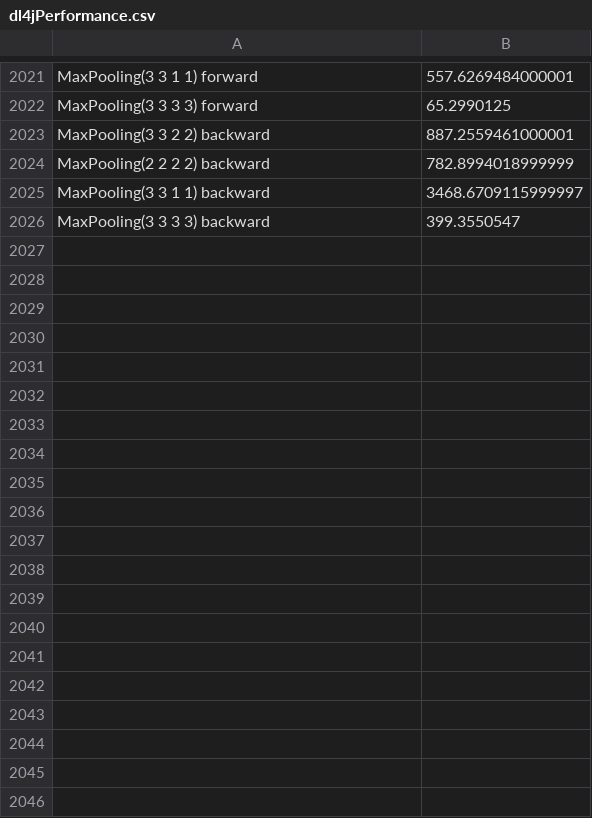
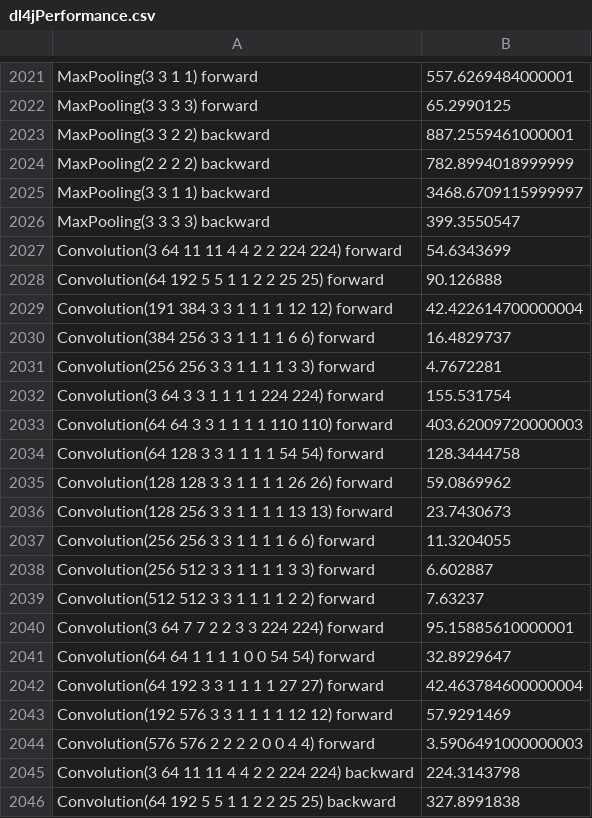
Before and after one commit to psyyz10/dl4j-0.4-Test, a CSV file: dl4jPerformance.csv, drawn as a sheet; only a part is shown, gaps mark what is left out; the diff covers the shown part only; the diff names each change by its address in the sheet, - before the commit and + after, or states it on an @@ line.

```diff
--- a/dl4jPerformance.csv
+++ b/dl4jPerformance.csv
+row 2027: Convolution(3 64 11 11 4 4 2 2 224 224) forward | 54.6343699
+row 2028: Convolution(64 192 5 5 1 1 2 2 25 25) forward | 90.126888
+row 2029: Convolution(191 384 3 3 1 1 1 1 12 12) forward | 42.422614700000004
+row 2030: Convolution(384 256 3 3 1 1 1 1 6 6) forward | 16.4829737
+row 2031: Convolution(256 256 3 3 1 1 1 1 3 3) forward | 4.7672281
+row 2032: Convolution(3 64 3 3 1 1 1 1 224 224) forward | 155.531754
+row 2033: Convolution(64 64 3 3 1 1 1 1 110 110) forward | 403.62009720000003
+row 2034: Convolution(64 128 3 3 1 1 1 1 54 54) forward | 128.3444758
+row 2035: Convolution(128 128 3 3 1 1 1 1 26 26) forward | 59.0869962
+row 2036: Convolution(128 256 3 3 1 1 1 1 13 13) forward | 23.7430673
+row 2037: Convolution(256 256 3 3 1 1 1 1 6 6) forward | 11.3204055
+row 2038: Convolution(256 512 3 3 1 1 1 1 3 3) forward | 6.602887
+row 2039: Convolution(512 512 3 3 1 1 1 1 2 2) forward | 7.63237
+row 2040: Convolution(3 64 7 7 2 2 3 3 224 224) forward | 95.15885610000001
+row 2041: Convolution(64 64 1 1 1 1 0 0 54 54) forward | 32.8929647
+row 2042: Convolution(64 192 3 3 1 1 1 1 27 27) forward | 42.463784600000004
+row 2043: Convolution(192 576 3 3 1 1 1 1 12 12) forward | 57.9291469
+row 2044: Convolution(576 576 2 2 2 2 0 0 4 4) forward | 3.5906491000000003
+row 2045: Convolution(3 64 11 11 4 4 2 2 224 224) backward | 224.3143798
+row 2046: Convolution(64 192 5 5 1 1 2 2 25 25) backward | 327.8991838
```
Also changed, not shown: 24 added rows elsewhere in this file, 9 other files.
